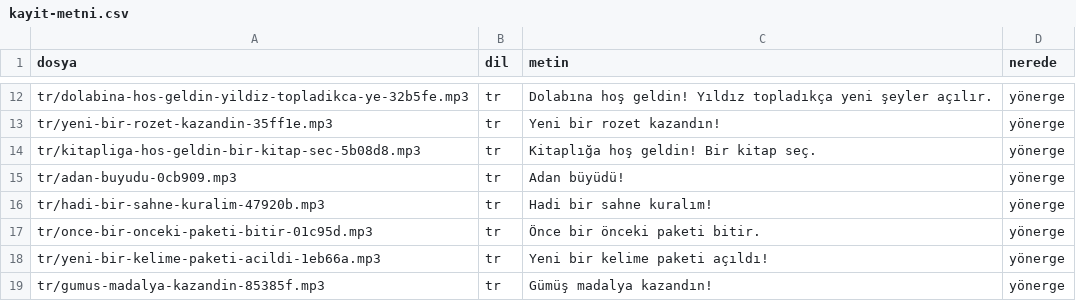
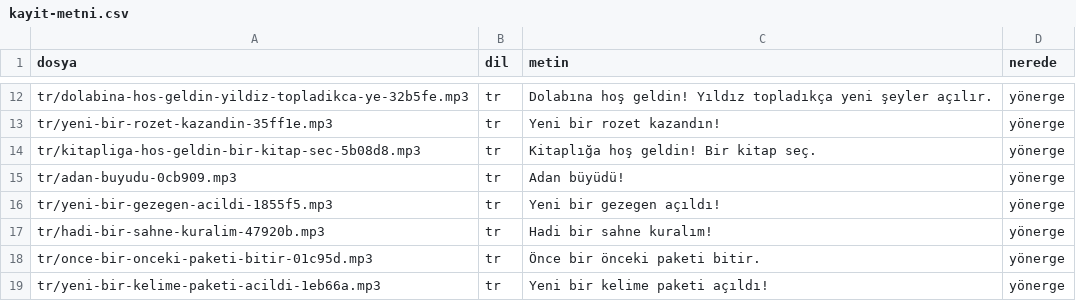
Before and after one commit to sukocrc06-cmd/acadex, a CSV file: kids/ses/kayit-metni.csv, drawn as a sheet; only a part is shown, gaps mark what is left out; the shorter side is filled out with more unchanged rows; the diff names each change by its address in the sheet, - before the commit and + after, or states it on an @@ line.

```diff
--- a/kids/ses/kayit-metni.csv
+++ b/kids/ses/kayit-metni.csv
+row 16: tr/yeni-bir-gezegen-acildi-1855f5.mp3 | tr | Yeni bir gezegen açıldı! | yönerge
```
Also changed, not shown: 10 other files.
